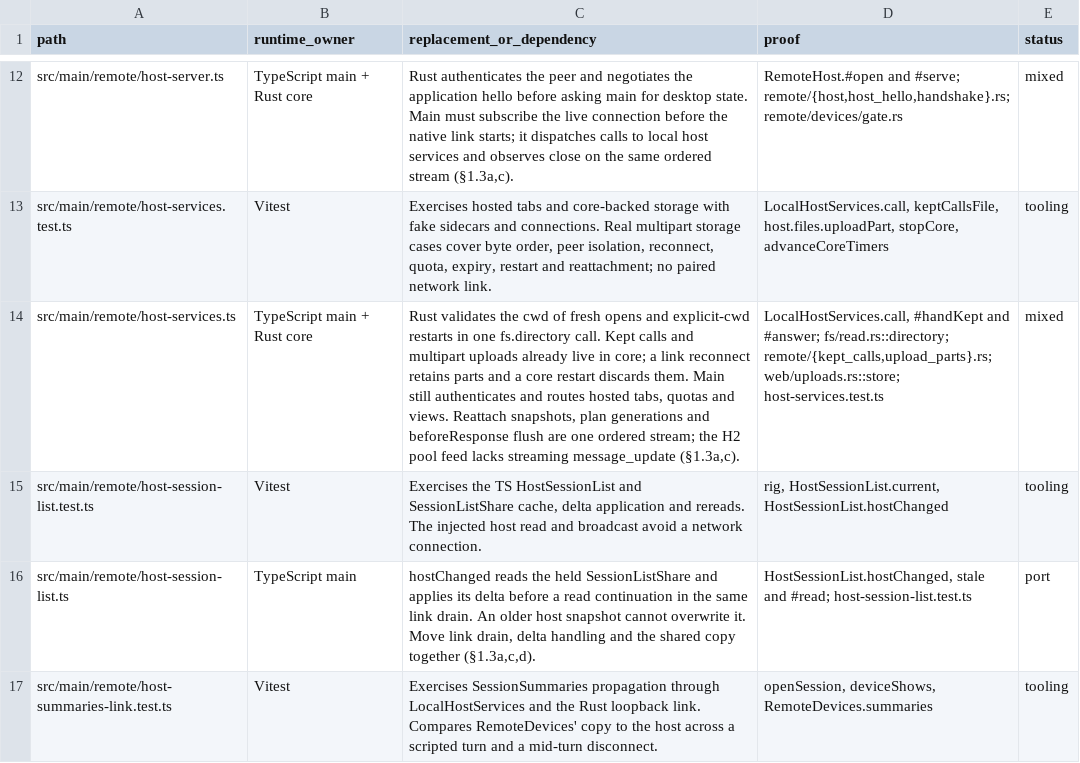
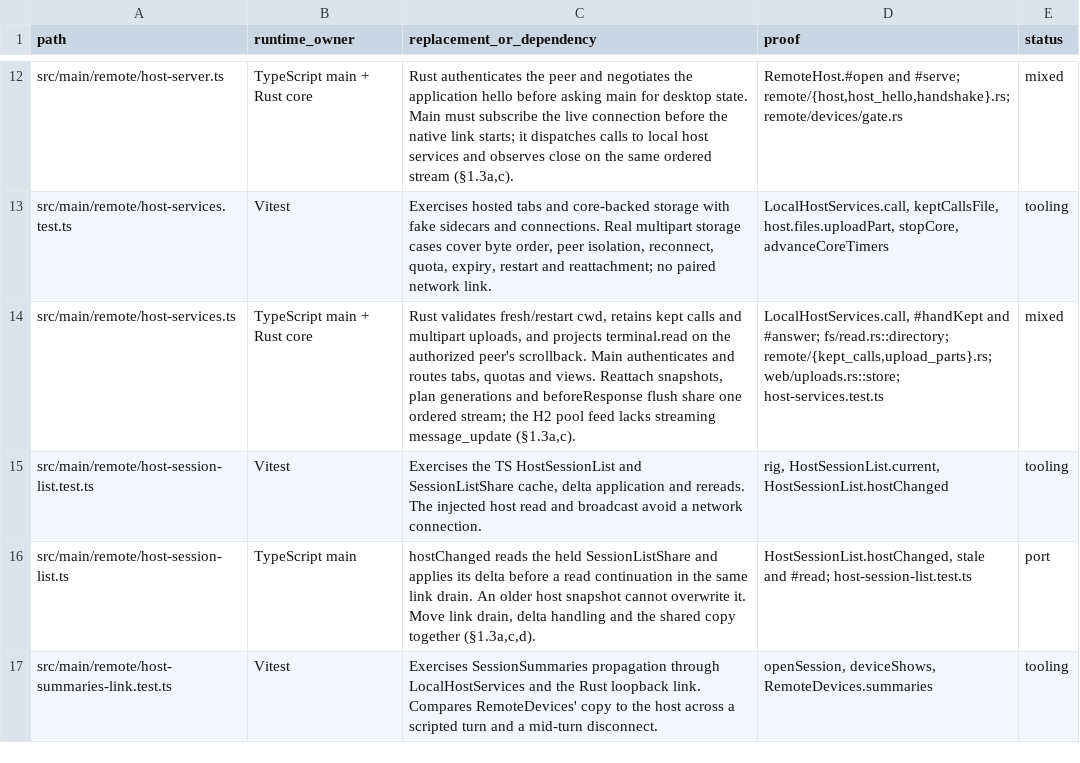
Before and after one commit to seuput-inc/ompdesk, a TSV file: docs/rust-inventory/remote.tsv, drawn as a sheet; only a part is shown, gaps mark what is left out; the diff names each change by its address in the sheet, - before the commit and + after, or states it on an @@ line.

```diff
--- a/docs/rust-inventory/remote.tsv
+++ b/docs/rust-inventory/remote.tsv
-C14 (replacement_or_dependency): Rust validates the cwd of fresh opens and explicit-cwd restarts in one fs.directory call. Kept calls and multipart uploads already live in core; a link reconnect retains parts and a core restart discards them. Main still authenticates and routes hosted tabs, quotas and views. Reattach snapshots, plan generations and beforeResponse flush are one ordered…
+C14 (replacement_or_dependency): Rust validates fresh/restart cwd, retains kept calls and multipart uploads, and projects terminal.read on the authorized peer's scrollback. Main authenticates and routes tabs, quotas and views. Reattach snapshots, plan generations and beforeResponse flush share one ordered…
```
Also changed, not shown: docs/rust-inventory/services.tsv, 19 other files.
